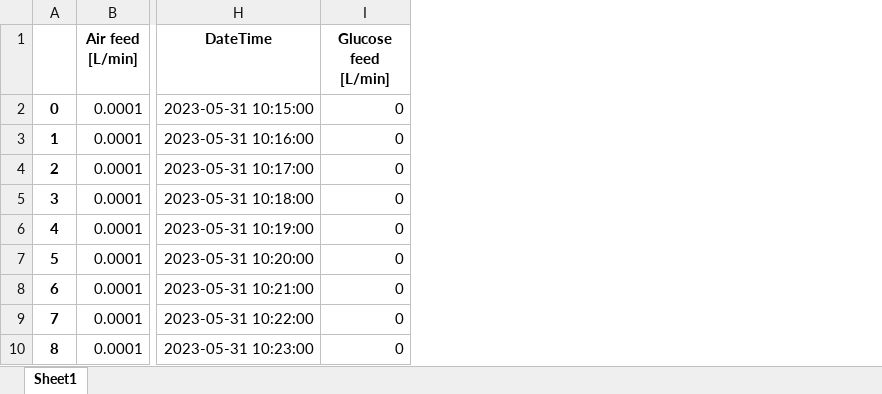
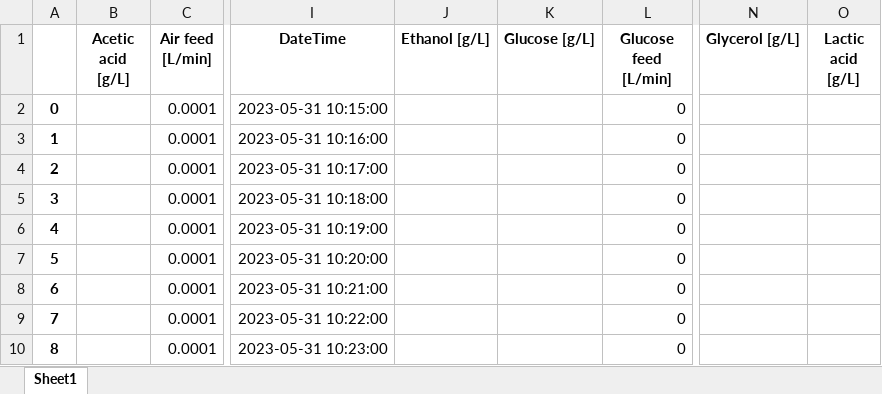
Before and after one commit to boripf/hybrid-model-corynebacterium, an Excel workbook: fermentation raw data/data_combined.xlsx, sheet Sheet1, drawn as a sheet; only a part is shown, gaps mark what is left out; values as stored, in another font and other column widths than the file's, no borders; the diff names each change by its address in the sheet, - before the commit and + after, or states it on an @@ line.

```diff
--- a/fermentation raw data/data_combined.xlsx (sheet Sheet1)
+++ b/fermentation raw data/data_combined.xlsx (sheet Sheet1)
+column B (Acetic acid [g/L]), empty
+column J (Ethanol [g/L]), empty
+column K (Glucose [g/L]), empty
+column N (Glycerol [g/L]), empty
+column O (Lactic acid [g/L]), empty
```
Also changed, not shown: 2 other files.
